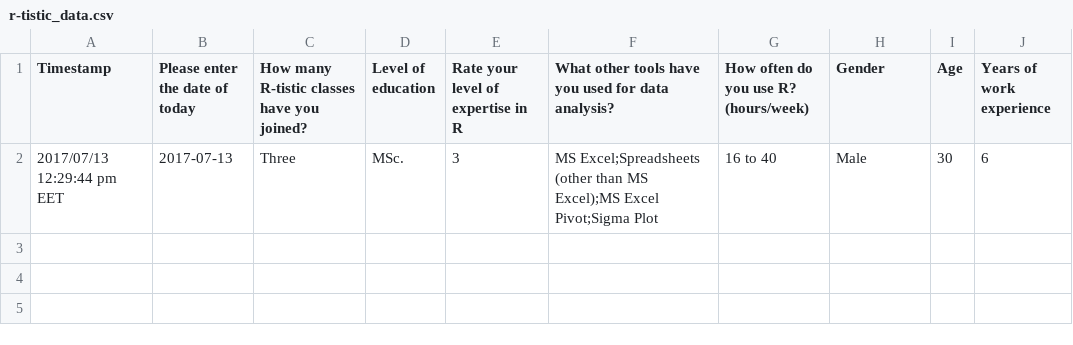
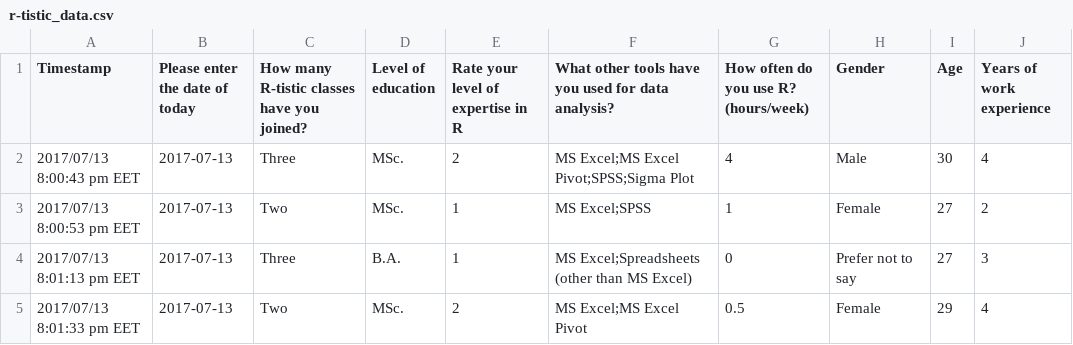
Before and after one commit to Larnsce/R-tistic, a CSV file: classes/data/r-tistic_data.csv, drawn as a sheet.

```diff
--- a/classes/data/r-tistic_data.csv
+++ b/classes/data/r-tistic_data.csv
@@ -1,2 +1,5 @@
 "Timestamp","Please enter the date of today","How many R-tistic classes have you joined?","Level of education","Rate your level of expertise in R","What other tools have you used for data analysis?","How often do you use R? (hours/week)","Gender","Age","Years of work experience"
-"2017/07/13 12:29:44 pm EET","2017-07-13","Three","MSc.","3","MS Excel;Spreadsheets (other than MS Excel);MS Excel Pivot;Sigma Plot","16 to 40","Male","30","6"
+"2017/07/13 8:00:43 pm EET","2017-07-13","Three","MSc.","2","MS Excel;MS Excel Pivot;SPSS;Sigma Plot","4","Male","30","4"
+"2017/07/13 8:00:53 pm EET","2017-07-13","Two","MSc.","1","MS Excel;SPSS","1","Female","27","2"
+"2017/07/13 8:01:13 pm EET","2017-07-13","Three","B.A.","1","MS Excel;Spreadsheets (other than MS Excel)","0","Prefer not to say","27","3"
+"2017/07/13 8:01:33 pm EET","2017-07-13","Two","MSc.","2","MS Excel;MS Excel Pivot","0.5","Female","29","4"
```
Also changed, not shown: 12 other files.
